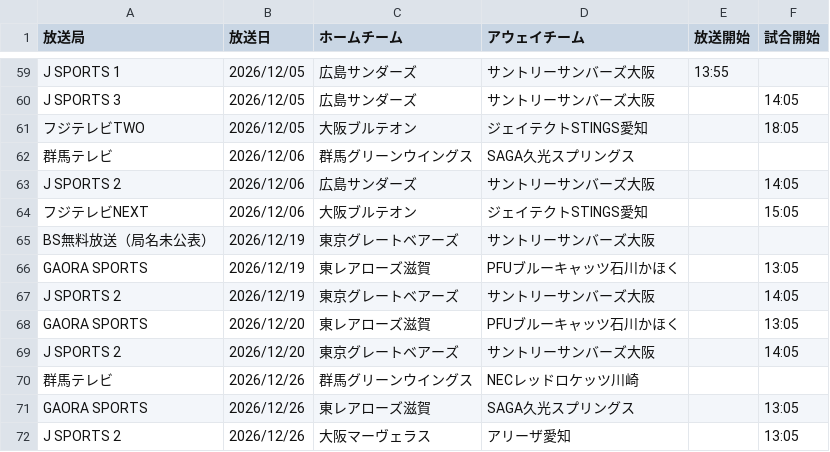
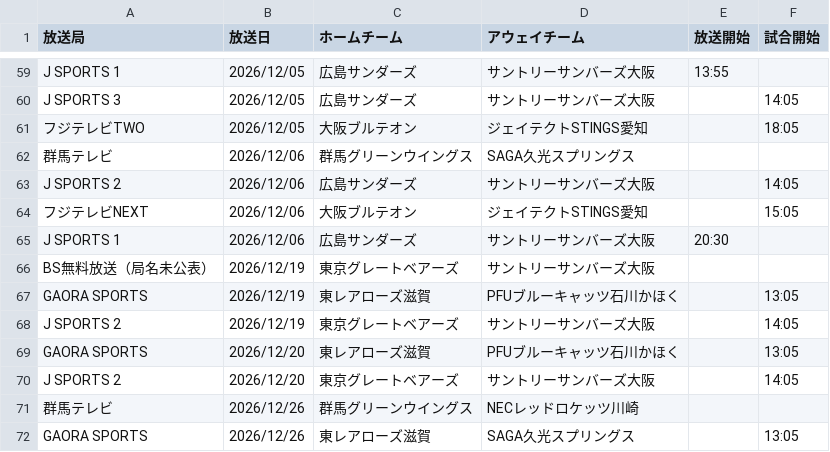
Before and after one commit to shinhighkou-spec/svleague-broadcast-tracke, a CSV file: data/broadcasts.csv, drawn as a sheet; only a part is shown, gaps mark what is left out; the shorter side is filled out with more unchanged rows; the diff names each change by its address in the sheet, - before the commit and + after, or states it on an @@ line.

```diff
--- a/data/broadcasts.csv
+++ b/data/broadcasts.csv
+row 65: J SPORTS 1 | 2026/12/06 | 広島サンダーズ | サントリーサンバーズ大阪 | 20:30
```
Also changed, not shown: 2 other files.
